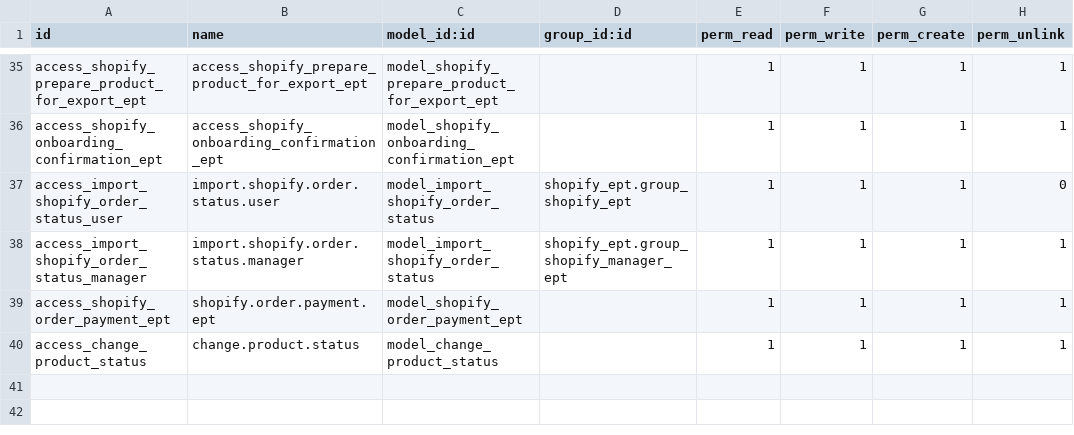
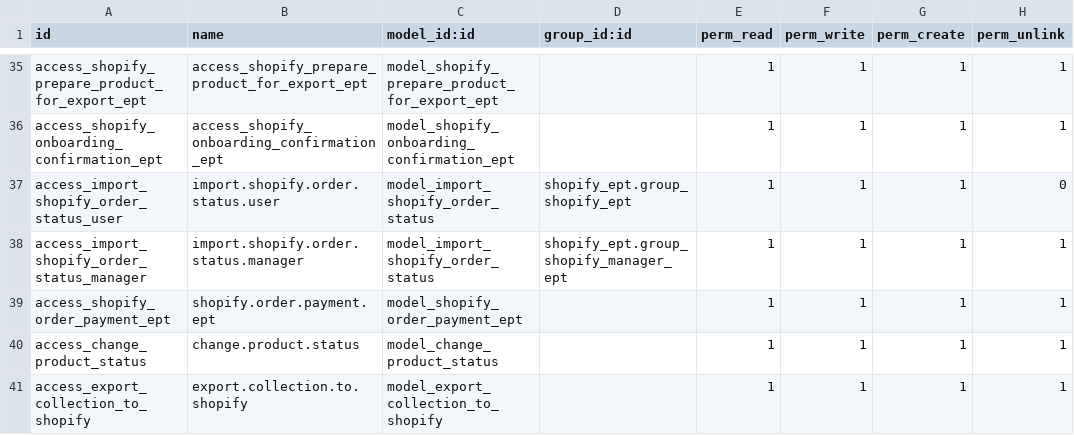
Before and after one commit to juliangarciait/odoosaborati, a CSV file: shopify_ept/security/ir.model.access.csv, drawn as a sheet; only a part is shown, gaps mark what is left out; the diff names each change by its address in the sheet, - before the commit and + after, or states it on an @@ line.

Commit message:
Funciones para exportar collections

```diff
--- a/shopify_ept/security/ir.model.access.csv
+++ b/shopify_ept/security/ir.model.access.csv
+row 41: access_export_collection_to_shopify | export.collection.to.shopify | model_export_collection_to_shopify |  | 1 | 1 | 1 | 1
```
Also changed, not shown: 5 other files.
